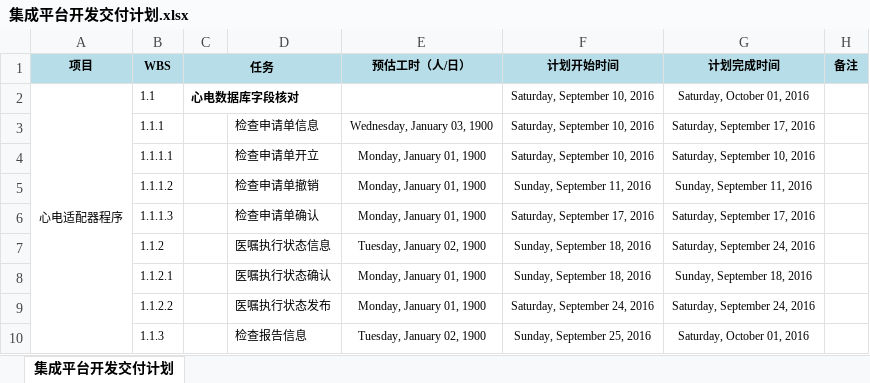
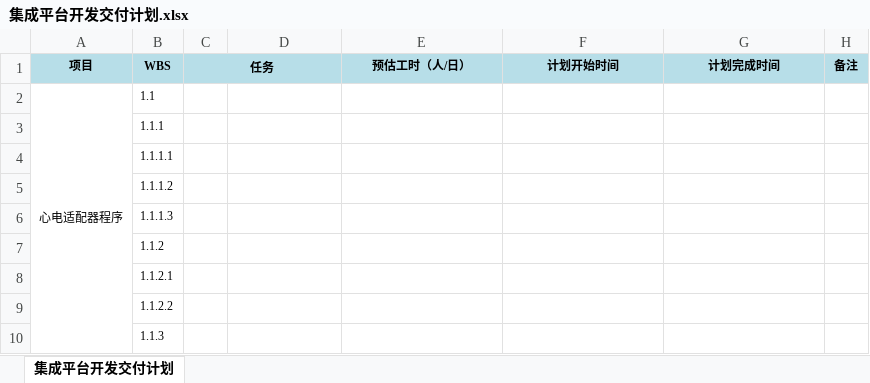
Before and after one commit to jmstwork/jmst-doc, an Excel workbook: 03.项目管理/集成平台开发交付计划.xlsx, sheet 集成平台开发交付计划, drawn as a sheet; only a part is shown; values as stored, in another font and other column widths than the file's, no borders; the diff covers the shown part only; the diff names each change by its address in the sheet, - before the commit and + after, or states it on an @@ line.

```diff
--- a/03.项目管理/集成平台开发交付计划.xlsx (sheet 集成平台开发交付计划)
+++ b/03.项目管理/集成平台开发交付计划.xlsx (sheet 集成平台开发交付计划)
-C2 (任务): 心电数据库字段核对
+C2 (任务): (empty)
-C2:D2 merged
-F2:F4 (计划开始时间): Saturday, September 10, 2016
+F2:F4 (计划开始时间): (empty)
-G2 (计划完成时间): Saturday, October 01, 2016
+G2 (计划完成时间): (empty)
-D3: 检查申请单信息
+D3: (empty)
-E3 (预估工时（人/日）): Wednesday, January 03, 1900
+E3 (预估工时（人/日）): (empty)
-G3 (计划完成时间): Saturday, September 17, 2016
+G3 (计划完成时间): (empty)
-D4: 检查申请单开立
+D4: (empty)
-E4:E6 (预估工时（人/日）): Monday, January 01, 1900
+E4:E6 (预估工时（人/日）): (empty)
-G4 (计划完成时间): Saturday, September 10, 2016
+G4 (计划完成时间): (empty)
-D5: 检查申请单撤销
+D5: (empty)
-F5 (计划开始时间): Sunday, September 11, 2016
+F5 (计划开始时间): (empty)
-G5 (计划完成时间): Sunday, September 11, 2016
+G5 (计划完成时间): (empty)
-D6: 检查申请单确认
+D6: (empty)
-F6 (计划开始时间): Saturday, September 17, 2016
+F6 (计划开始时间): (empty)
-G6 (计划完成时间): Saturday, September 17, 2016
+G6 (计划完成时间): (empty)
-D7: 医嘱执行状态信息
+D7: (empty)
-E7 (预估工时（人/日）): Tuesday, January 02, 1900
+E7 (预估工时（人/日）): (empty)
-F7:F8 (计划开始时间): Sunday, September 18, 2016
+F7:F8 (计划开始时间): (empty)
-G7 (计划完成时间): Saturday, September 24, 2016
+G7 (计划完成时间): (empty)
-D8: 医嘱执行状态确认
+D8: (empty)
-E8:E9 (预估工时（人/日）): Monday, January 01, 1900
+E8:E9 (预估工时（人/日）): (empty)
-G8 (计划完成时间): Sunday, September 18, 2016
+G8 (计划完成时间): (empty)
-D9: 医嘱执行状态发布
+D9: (empty)
-F9 (计划开始时间): Saturday, September 24, 2016
+F9 (计划开始时间): (empty)
-G9 (计划完成时间): Saturday, September 24, 2016
+G9 (计划完成时间): (empty)
-D10: 检查报告信息
+D10: (empty)
-E10 (预估工时（人/日）): Tuesday, January 02, 1900
+E10 (预估工时（人/日）): (empty)
-F10 (计划开始时间): Sunday, September 25, 2016
+F10 (计划开始时间): (empty)
-G10 (计划完成时间): Saturday, October 01, 2016
+G10 (计划完成时间): (empty)
```
Also changed, not shown: 212 edited cells, cell formats and merged cells elsewhere in this sheet.
